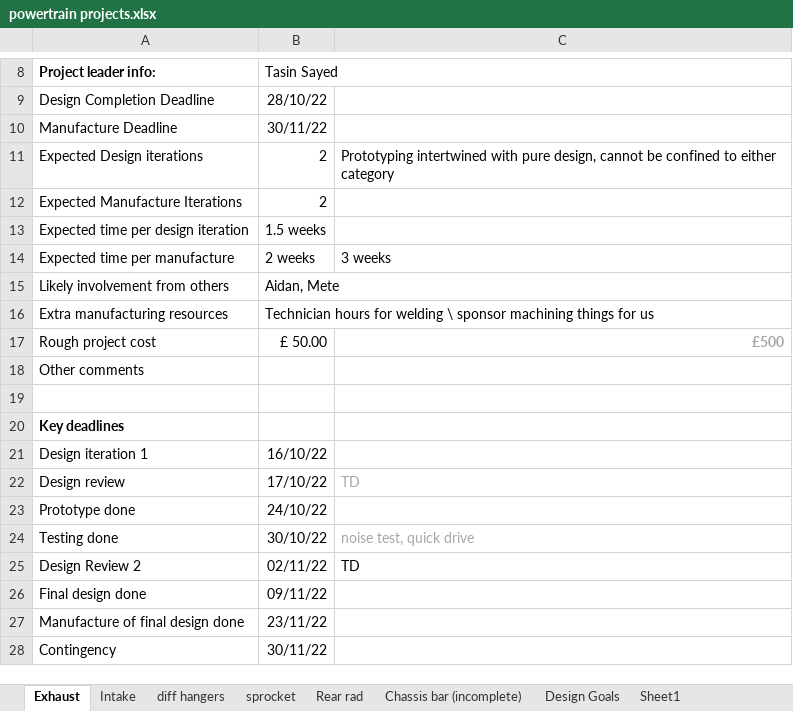
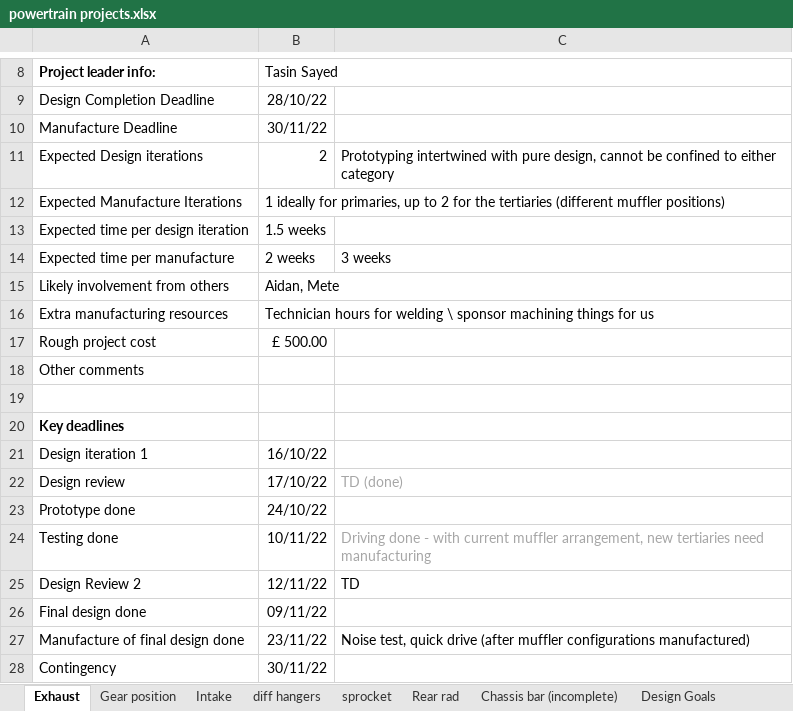
Before and after one commit to TasS-RV/Powertrain-Projects-FBR23, an Excel workbook: Timelines/powertrain projects.xlsx, sheet Exhaust, drawn as a sheet; only a part is shown, gaps mark what is left out; values as stored, in another font and other column widths than the file's, no borders; conditional formats not drawn; the diff names each change by its address in the sheet, - before the commit and + after, or states it on an @@ line.

```diff
--- a/Timelines/powertrain projects.xlsx (sheet Exhaust)
+++ b/Timelines/powertrain projects.xlsx (sheet Exhaust)
+sheet tab: Gear position
-B12: 2
+B12: 1 ideally for primaries, up to 2 for the tertiaries (different muffler positions)
-B17: £ 50.00
+B17: £ 500.00
-C17: £500
+C17: (empty)
-C22: TD
+C22: TD (done)
-B24: 30/10/22
+B24: 10/11/22
-C24: noise test, quick drive
+C24: Driving done - with current muffler arrangement, new tertiaries need manufacturing
-B25: 02/11/22
+B25: 12/11/22
-C27: (empty)
+C27: Noise test, quick drive (after muffler configurations manufactured)
```
Also changed, not shown: sheet Estimation of costs, sheet diff hangers, sheet Rear rad, sheet Chassis bar (incomplete), other sheet tabs.
